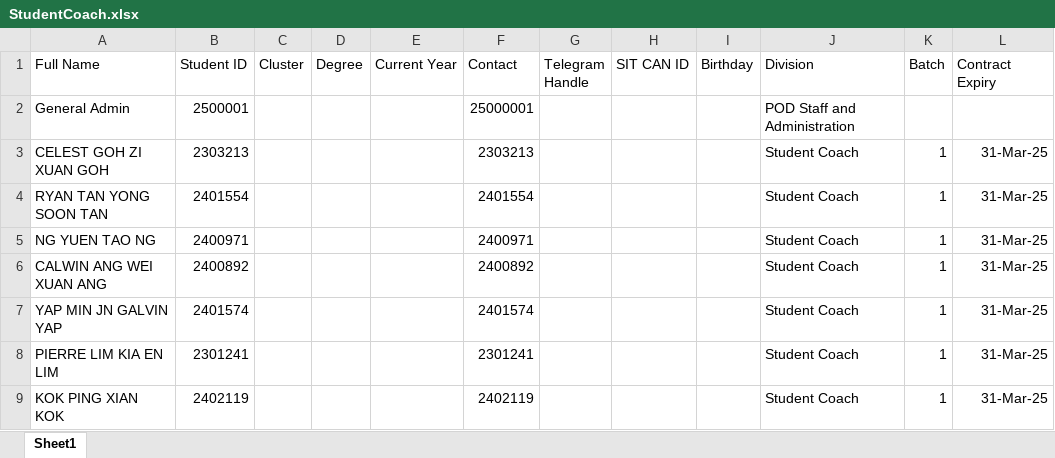
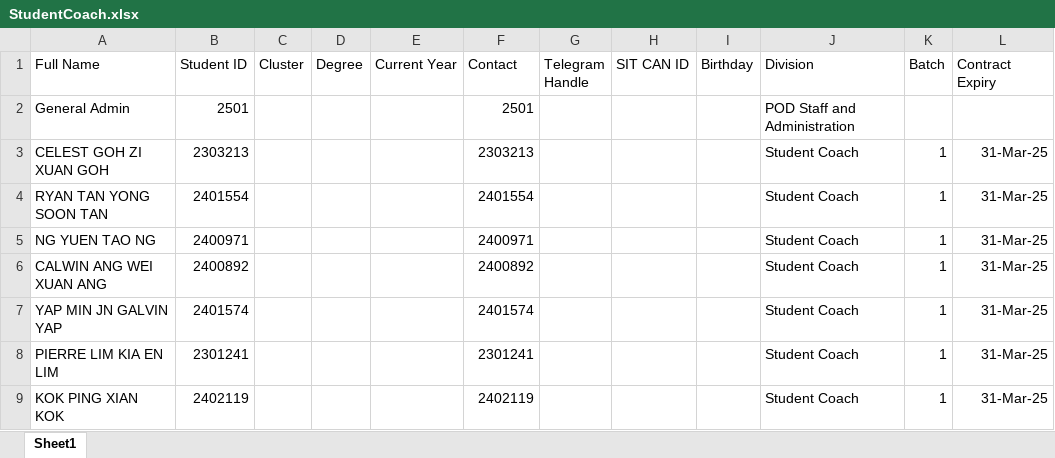
Before and after one commit to cyinggg/POD_StudentTalentWeb, an Excel workbook: data/StudentCoach.xlsx, sheet Sheet1, drawn as a sheet; only a part is shown; values as stored, in another font and other column widths than the file's, no borders; the diff names each change by its address in the sheet, - before the commit and + after, or states it on an @@ line.

```diff
--- a/data/StudentCoach.xlsx (sheet Sheet1)
+++ b/data/StudentCoach.xlsx (sheet Sheet1)
-B2 (Student ID): 2500001
+B2 (Student ID): 2501
-F2 (Contact): 25000001
+F2 (Contact): 2501
```
Also changed, not shown: data/applications.xlsx, data/slot_control.xlsx, 5 other files.
